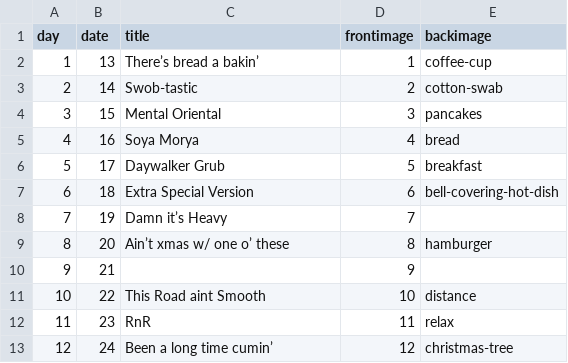
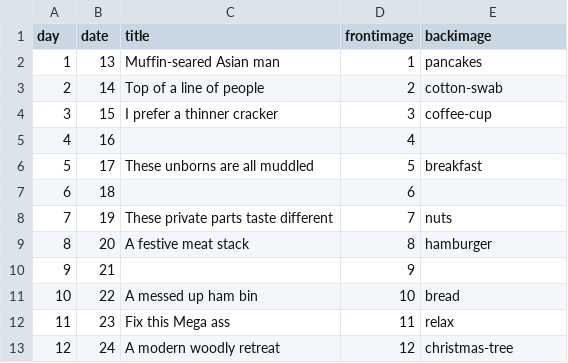
Before and after one commit to adesmier/indymass, a CSV file: _data/days.csv, drawn as a sheet.

```diff
--- a/_data/days.csv
+++ b/_data/days.csv
@@ -1,13 +1,13 @@
 day,date,title,frontimage,backimage
-1,13,There’s bread a bakin’,1,coffee-cup
-2,14,Swob-tastic,2,cotton-swab
-3,15,Mental Oriental,3,pancakes
-4,16,Soya Morya,4,bread
-5,17,Daywalker Grub,5,breakfast
-6,18,Extra Special Version,6,bell-covering-hot-dish
-7,19,Damn it’s Heavy,7,
-8,20,Ain’t xmas w/ one o’ these,8,hamburger
+1,13,Muffin-seared Asian man,1,pancakes
+2,14,Top of a line of people,2,cotton-swab
+3,15,I prefer a thinner cracker,3,coffee-cup
+4,16,,4,
+5,17,These unborns are all muddled,5,breakfast
+6,18,,6,
+7,19,These private parts taste different,7,nuts
+8,20,A festive meat stack,8,hamburger
 9,21,,9,
-10,22,This Road aint Smooth,10,distance
-11,23,RnR,11,relax
-12,24,Been a long time cumin’,12,christmas-tree
+10,22,A messed up ham bin,10,bread
+11,23,Fix this Mega ass,11,relax
+12,24,A modern woodly retreat,12,christmas-tree
```
Also changed, not shown: 1 other file.
